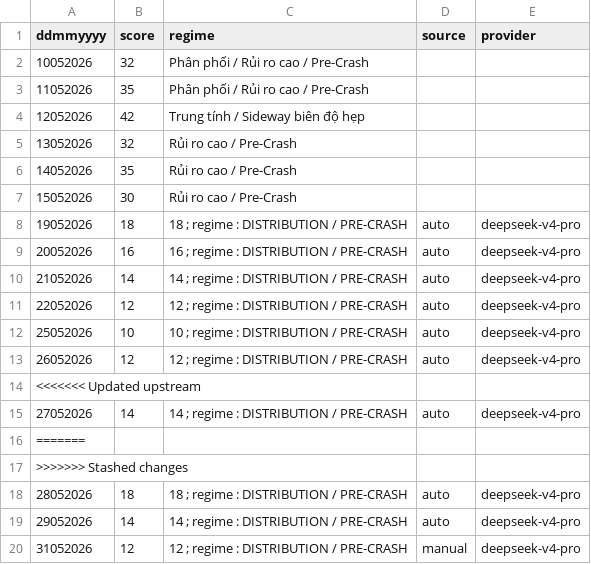
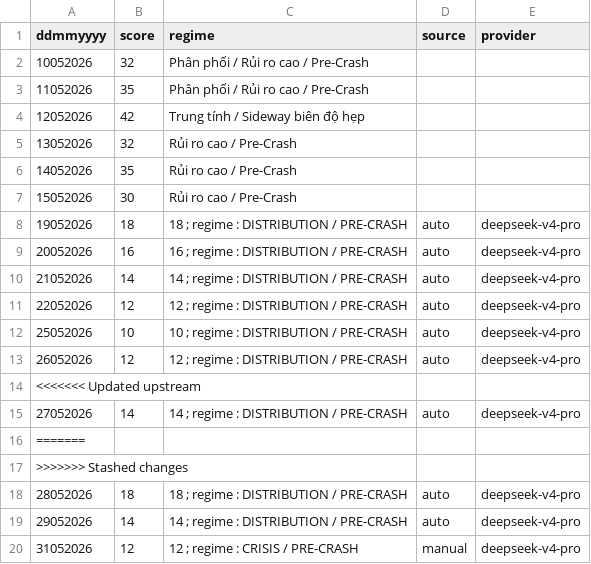
Before and after one commit to cuocsongthinhvuong8868-sketch/onl_quant-platform, a CSV file: data_lake/Ai_cio_report.csv, drawn as a sheet.

```diff
--- a/data_lake/Ai_cio_report.csv
+++ b/data_lake/Ai_cio_report.csv
@@ -19,2 +19,2 @@ ddmmyyyy,score,regime,source,provider
 29052026,14,14 ; regime : DISTRIBUTION / PRE-CRASH,auto,deepseek-v4-pro
-31052026,12,12 ; regime : DISTRIBUTION / PRE-CRASH,manual,deepseek-v4-pro
+31052026,12,12 ; regime : CRISIS / PRE-CRASH,manual,deepseek-v4-pro
```
Also changed, not shown: 11 other files.
